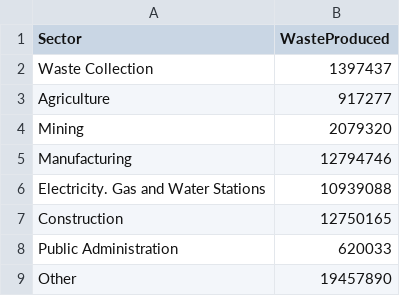
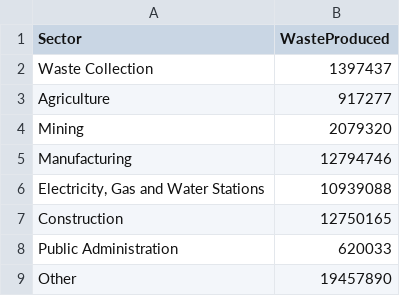
Before and after one commit to nich00lasWee/COS30045-DV-Project, a CSV file: dataset/pieChart.csv, drawn as a sheet.

Commit message:
Finished Pie Chart and Area Chart. Namely: - Added tooltips - Added figures - Fixed Color Scales

```diff
--- a/dataset/pieChart.csv
+++ b/dataset/pieChart.csv
@@ -5,3 +5,3 @@ Mining,2079320
 Manufacturing,12794746
-Electricity. Gas and Water Stations,10939088
+"Electricity, Gas and Water Stations",10939088
 Construction,12750165
```
Also changed, not shown: 5 other files.
